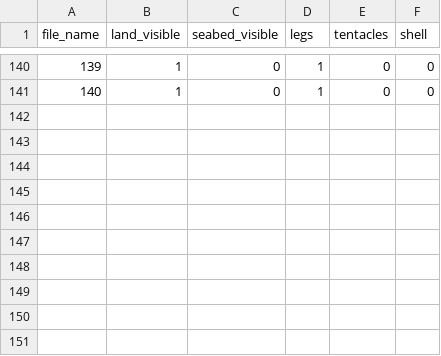
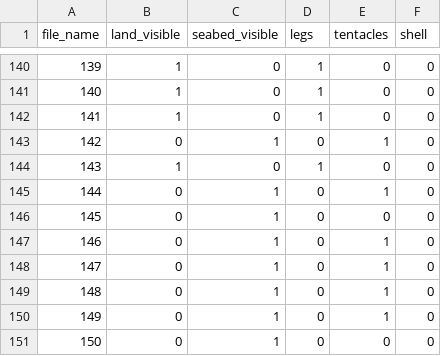
Before and after one commit to NandhiniPython/raw-csv, a CSV file: sealife.csv, drawn as a sheet; only a part is shown, gaps mark what is left out.

Commit message:
Add files via upload

```diff
--- a/sealife.csv
+++ b/sealife.csv
@@ -141 +141,11 @@ file_name,land_visible,seabed_visible,legs,tentacles,shell
 140,1,0,1,0,0
+141,1,0,1,0,0
+142,0,1,0,1,0
+143,1,0,1,0,0
+144,0,1,0,1,0
+145,0,1,0,0,0
+146,0,1,0,1,0
+147,0,1,0,1,0
+148,0,1,0,1,0
+149,0,1,0,1,0
+150,0,1,0,0,0
```
